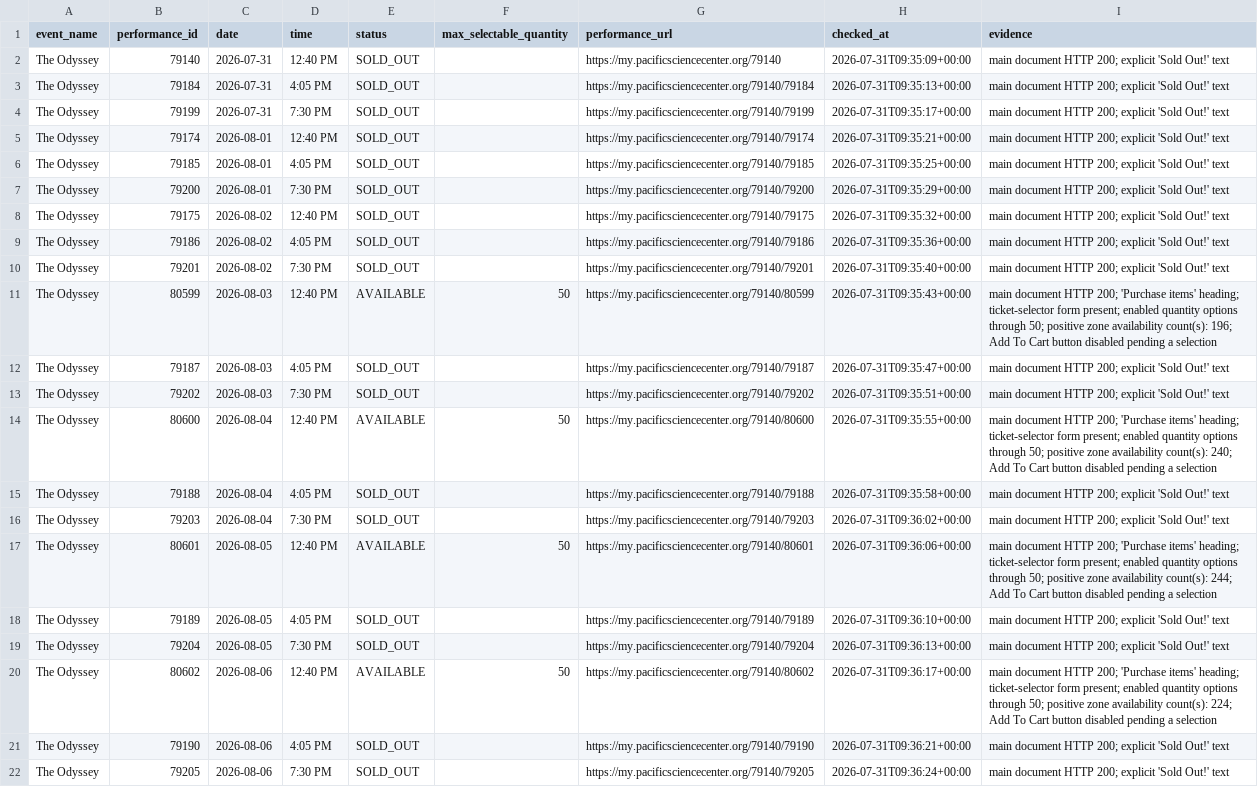
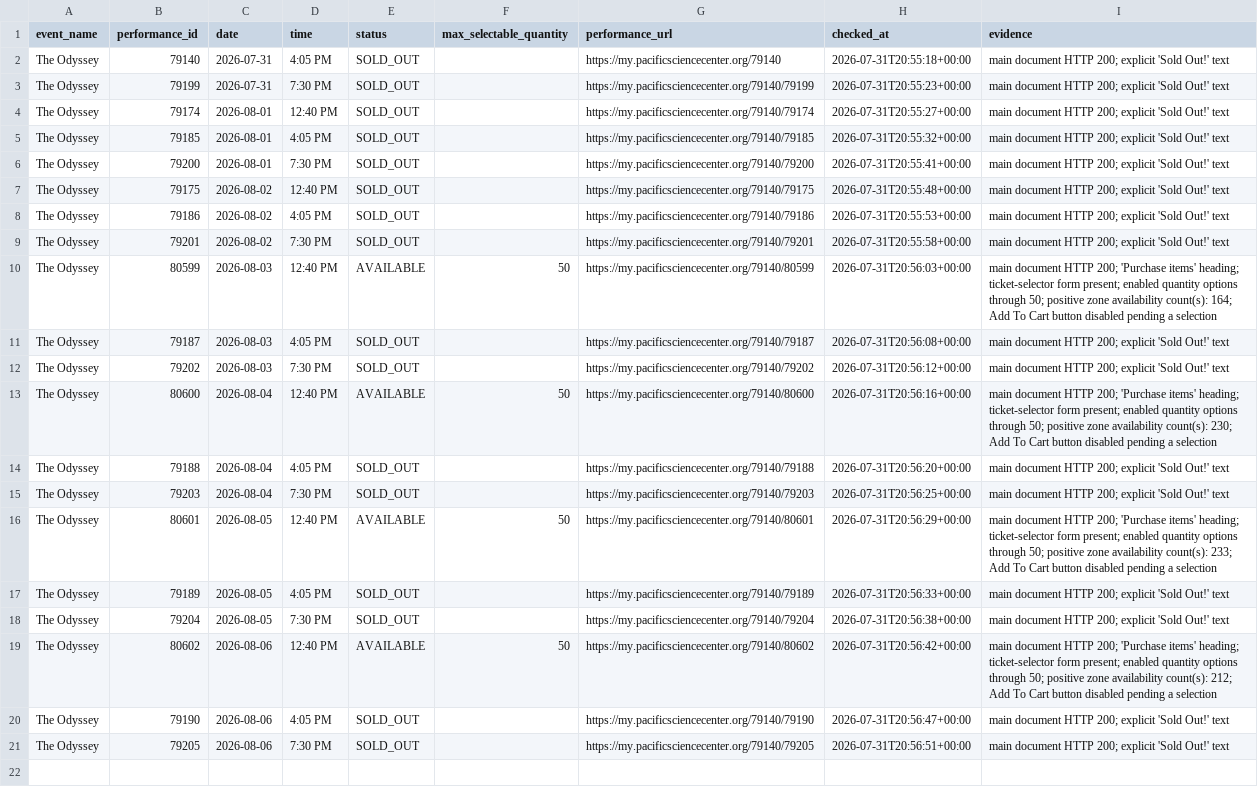
Before and after one commit to cheetahmonkey/IMAX, a CSV file: output/odyssey_availability.csv, drawn as a sheet; removed rows and columns are numbered as before the commit, all else as after; the diff names each change by its address in the sheet, - before the commit and + after, or states it on an @@ line.

Commit message:
Refresh Odyssey availability 2026-07-31 13:56 PDT

```diff
--- a/output/odyssey_availability.csv
+++ b/output/odyssey_availability.csv
-D2 (time): 12:40 PM
+D2 (time): 4:05 PM
-H2 (checked_at): 2026-07-31T09:35:09+00:00
+H2 (checked_at): 2026-07-31T20:55:18+00:00
-row 3: The Odyssey | 79184 | 2026-07-31 | 4:05 PM | SOLD_OUT |  | https://my.pacificsciencecenter.org/79140/79184 | 2026-07-31T09:35:13+00:00 | main document HTTP 200; explicit 'Sold Out!' text
-H3 (checked_at): 2026-07-31T09:35:17+00:00
+H3 (checked_at): 2026-07-31T20:55:23+00:00
-H4 (checked_at): 2026-07-31T09:35:21+00:00
+H4 (checked_at): 2026-07-31T20:55:27+00:00
-H5 (checked_at): 2026-07-31T09:35:25+00:00
+H5 (checked_at): 2026-07-31T20:55:32+00:00
-H6 (checked_at): 2026-07-31T09:35:29+00:00
+H6 (checked_at): 2026-07-31T20:55:41+00:00
-H7 (checked_at): 2026-07-31T09:35:32+00:00
+H7 (checked_at): 2026-07-31T20:55:48+00:00
-H8 (checked_at): 2026-07-31T09:35:36+00:00
+H8 (checked_at): 2026-07-31T20:55:53+00:00
-H9 (checked_at): 2026-07-31T09:35:40+00:00
+H9 (checked_at): 2026-07-31T20:55:58+00:00
-H10 (checked_at): 2026-07-31T09:35:43+00:00
+H10 (checked_at): 2026-07-31T20:56:03+00:00
-I10 (evidence): …availability count(s): 196; Add To…
+I10 (evidence): …availability count(s): 164; Add To…
-H11 (checked_at): 2026-07-31T09:35:47+00:00
+H11 (checked_at): 2026-07-31T20:56:08+00:00
-H12 (checked_at): 2026-07-31T09:35:51+00:00
+H12 (checked_at): 2026-07-31T20:56:12+00:00
-H13 (checked_at): 2026-07-31T09:35:55+00:00
+H13 (checked_at): 2026-07-31T20:56:16+00:00
-I13 (evidence): …availability count(s): 240; Add To…
+I13 (evidence): …availability count(s): 230; Add To…
-H14 (checked_at): 2026-07-31T09:35:58+00:00
+H14 (checked_at): 2026-07-31T20:56:20+00:00
-H15 (checked_at): 2026-07-31T09:36:02+00:00
+H15 (checked_at): 2026-07-31T20:56:25+00:00
-H16 (checked_at): 2026-07-31T09:36:06+00:00
+H16 (checked_at): 2026-07-31T20:56:29+00:00
-I16 (evidence): …availability count(s): 244; Add To…
+I16 (evidence): …availability count(s): 233; Add To…
-H17 (checked_at): 2026-07-31T09:36:10+00:00
+H17 (checked_at): 2026-07-31T20:56:33+00:00
-H18 (checked_at): 2026-07-31T09:36:13+00:00
+H18 (checked_at): 2026-07-31T20:56:38+00:00
-H19 (checked_at): 2026-07-31T09:36:17+00:00
+H19 (checked_at): 2026-07-31T20:56:42+00:00
-I19 (evidence): …availability count(s): 224; Add To…
+I19 (evidence): …availability count(s): 212; Add To…
-H20 (checked_at): 2026-07-31T09:36:21+00:00
+H20 (checked_at): 2026-07-31T20:56:47+00:00
-H21 (checked_at): 2026-07-31T09:36:24+00:00
+H21 (checked_at): 2026-07-31T20:56:51+00:00
```
Also changed, not shown: 3 other files.
